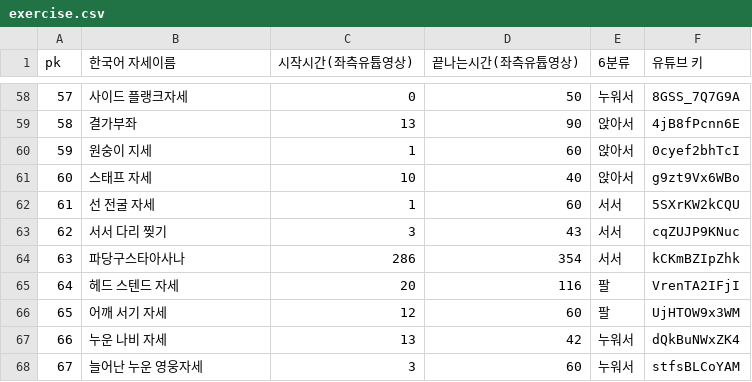
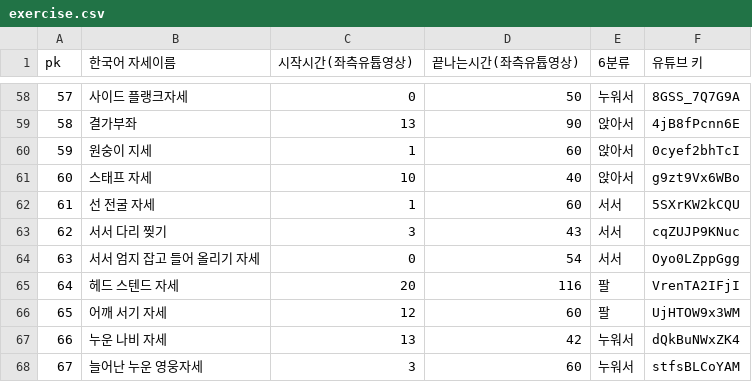
Before and after one commit to younghoondoodoom/wellai_backend, a CSV file: data/exercise.csv, drawn as a sheet; only a part is shown, gaps mark what is left out.

Commit message:
fix: 자세 데이터셋 수정
- 62번 자세 수정

```diff
--- a/data/exercise.csv
+++ b/data/exercise.csv
@@ -63,3 +63,3 @@ pk,한국어 자세이름,시작시간(좌측유튭영상),끝나는시간(좌
 62,서서 다리 찢기,3,43,서서,cqZUJP9KNuc
-63,파당구스타아사나,286,354,서서,kCKmBZIpZhk
+63,서서 엄지 잡고 들어 올리기 자세,0,54,서서,Oyo0LZppGgg
 64,헤드 스텐드 자세,20,116,팔,VrenTA2IFjI
```
